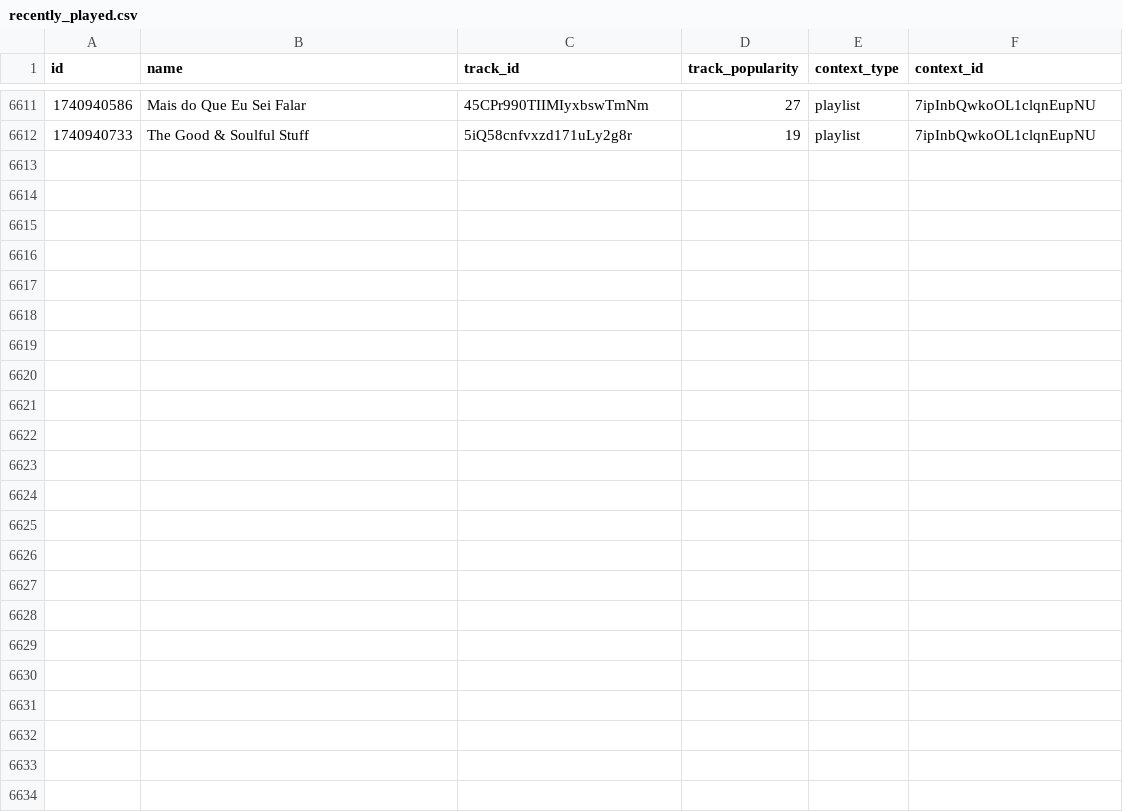
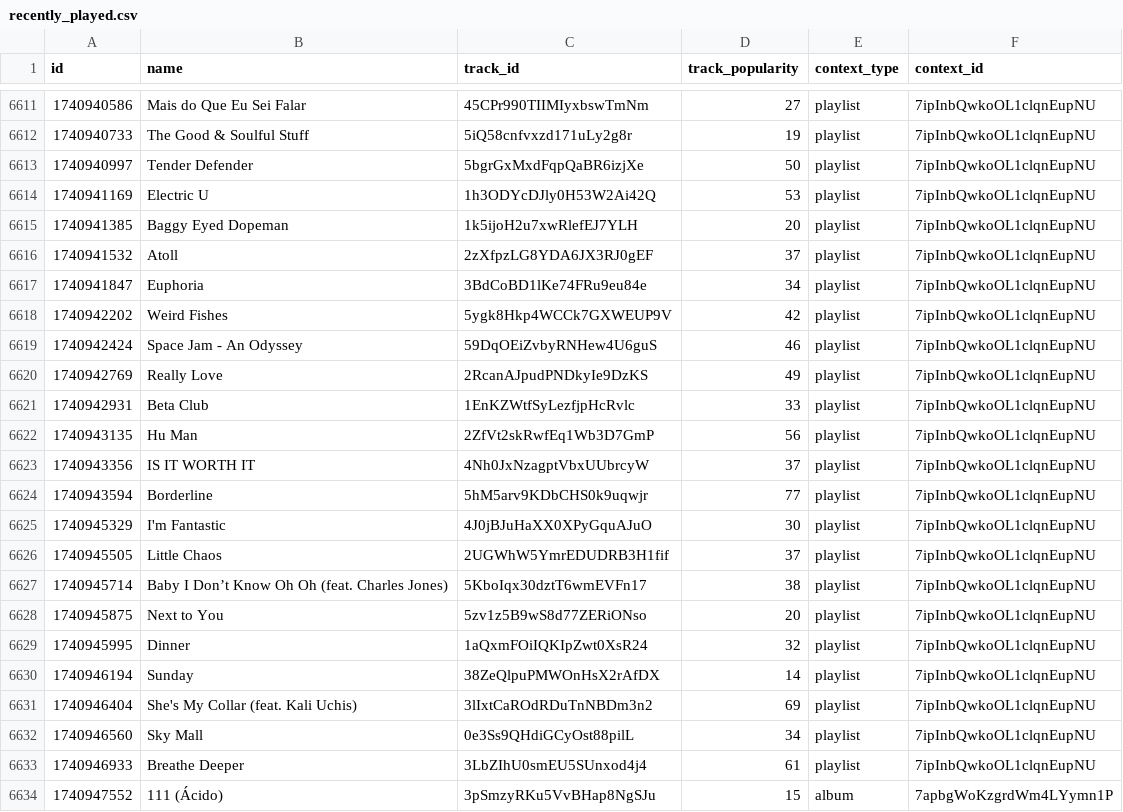
Before and after one commit to iochoa808/SpotifyData, a CSV file: data/recently_played.csv, drawn as a sheet; only a part is shown, gaps mark what is left out; the diff names each change by its address in the sheet, - before the commit and + after, or states it on an @@ line.

```diff
--- a/data/recently_played.csv
+++ b/data/recently_played.csv
+row 6613: 1740940997 | Tender Defender | 5bgrGxMxdFqpQaBR6izjXe | 50 | playlist | 7ipInbQwkoOL1clqnEupNU
+row 6614: 1740941169 | Electric U | 1h3ODYcDJly0H53W2Ai42Q | 53 | playlist | 7ipInbQwkoOL1clqnEupNU
+row 6615: 1740941385 | Baggy Eyed Dopeman | 1k5ijoH2u7xwRlefEJ7YLH | 20 | playlist | 7ipInbQwkoOL1clqnEupNU
+row 6616: 1740941532 | Atoll | 2zXfpzLG8YDA6JX3RJ0gEF | 37 | playlist | 7ipInbQwkoOL1clqnEupNU
+row 6617: 1740941847 | Euphoria | 3BdCoBD1lKe74FRu9eu84e | 34 | playlist | 7ipInbQwkoOL1clqnEupNU
+row 6618: 1740942202 | Weird Fishes | 5ygk8Hkp4WCCk7GXWEUP9V | 42 | playlist | 7ipInbQwkoOL1clqnEupNU
+row 6619: 1740942424 | Space Jam - An Odyssey | 59DqOEiZvbyRNHew4U6guS | 46 | playlist | 7ipInbQwkoOL1clqnEupNU
+row 6620: 1740942769 | Really Love | 2RcanAJpudPNDkyIe9DzKS | 49 | playlist | 7ipInbQwkoOL1clqnEupNU
+row 6621: 1740942931 | Beta Club | 1EnKZWtfSyLezfjpHcRvlc | 33 | playlist | 7ipInbQwkoOL1clqnEupNU
+row 6622: 1740943135 | Hu Man | 2ZfVt2skRwfEq1Wb3D7GmP | 56 | playlist | 7ipInbQwkoOL1clqnEupNU
+row 6623: 1740943356 | IS IT WORTH IT | 4Nh0JxNzagptVbxUUbrcyW | 37 | playlist | 7ipInbQwkoOL1clqnEupNU
+row 6624: 1740943594 | Borderline | 5hM5arv9KDbCHS0k9uqwjr | 77 | playlist | 7ipInbQwkoOL1clqnEupNU
+row 6625: 1740945329 | I'm Fantastic | 4J0jBJuHaXX0XPyGquAJuO | 30 | playlist | 7ipInbQwkoOL1clqnEupNU
+row 6626: 1740945505 | Little Chaos | 2UGWhW5YmrEDUDRB3H1fif | 37 | playlist | 7ipInbQwkoOL1clqnEupNU
+row 6627: 1740945714 | Baby I Don’t Know Oh Oh (feat. Charles Jones) | 5KboIqx30dztT6wmEVFn17 | 38 | playlist | 7ipInbQwkoOL1clqnEupNU
+row 6628: 1740945875 | Next to You | 5zv1z5B9wS8d77ZERiONso | 20 | playlist | 7ipInbQwkoOL1clqnEupNU
+row 6629: 1740945995 | Dinner | 1aQxmFOiIQKIpZwt0XsR24 | 32 | playlist | 7ipInbQwkoOL1clqnEupNU
+row 6630: 1740946194 | Sunday | 38ZeQlpuPMWOnHsX2rAfDX | 14 | playlist | 7ipInbQwkoOL1clqnEupNU
+row 6631: 1740946404 | She's My Collar (feat. Kali Uchis) | 3lIxtCaROdRDuTnNBDm3n2 | 69 | playlist | 7ipInbQwkoOL1clqnEupNU
+row 6632: 1740946560 | Sky Mall | 0e3Ss9QHdiGCyOst88pilL | 34 | playlist | 7ipInbQwkoOL1clqnEupNU
+row 6633: 1740946933 | Breathe Deeper | 3LbZIhU0smEU5SUnxod4j4 | 61 | playlist | 7ipInbQwkoOL1clqnEupNU
+row 6634: 1740947552 | 111 (Ácido) | 3pSmzyRKu5VvBHap8NgSJu | 15 | album | 7apbgWoKzgrdWm4LYymn1P
```
